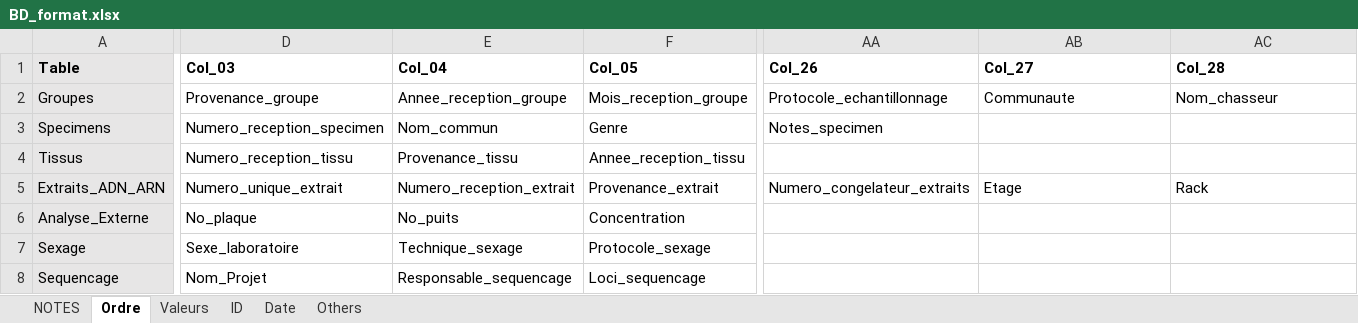
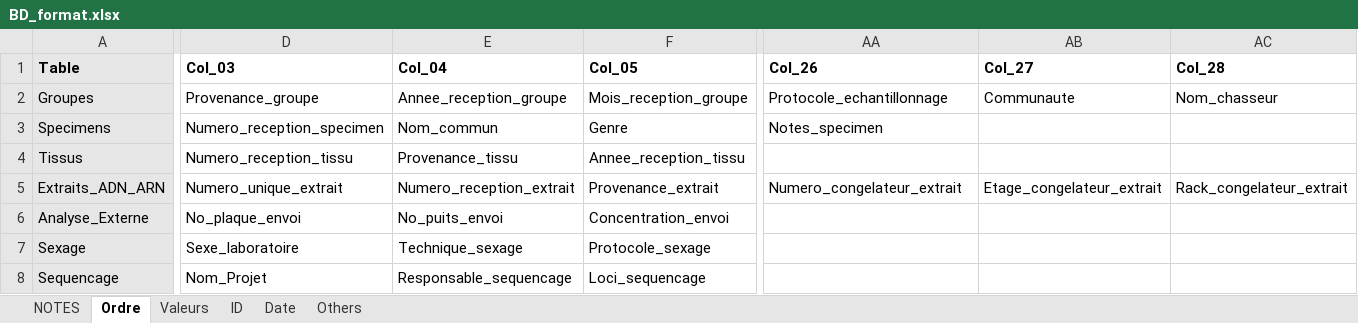
Before and after one commit to GenomicsMLI-DFO/BD-LabGeno-IML_gestion, an Excel workbook: data-raw/BD_format.xlsx, sheet Ordre, drawn as a sheet; only a part is shown, gaps mark what is left out; values as stored, in another font and other column widths than the file's, no borders; the diff covers the shown part only; the diff names each change by its address in the sheet, - before the commit and + after, or states it on an @@ line.

Commit message:
Update columns

```diff
--- a/data-raw/BD_format.xlsx (sheet Ordre)
+++ b/data-raw/BD_format.xlsx (sheet Ordre)
-AA5 (Col_26): Numero_congelateur_extraits
+AA5 (Col_26): Numero_congelateur_extrait
-AB5 (Col_27): Etage
+AB5 (Col_27): Etage_congelateur_extrait
-AC5 (Col_28): Rack
+AC5 (Col_28): Rack_congelateur_extrait
-D6 (Col_03): No_plaque
+D6 (Col_03): No_plaque_envoi
-E6 (Col_04): No_puits
+E6 (Col_04): No_puits_envoi
-F6 (Col_05): Concentration
+F6 (Col_05): Concentration_envoi
```
Also changed, not shown: 1 edited cell elsewhere in this sheet, 13 other files.
